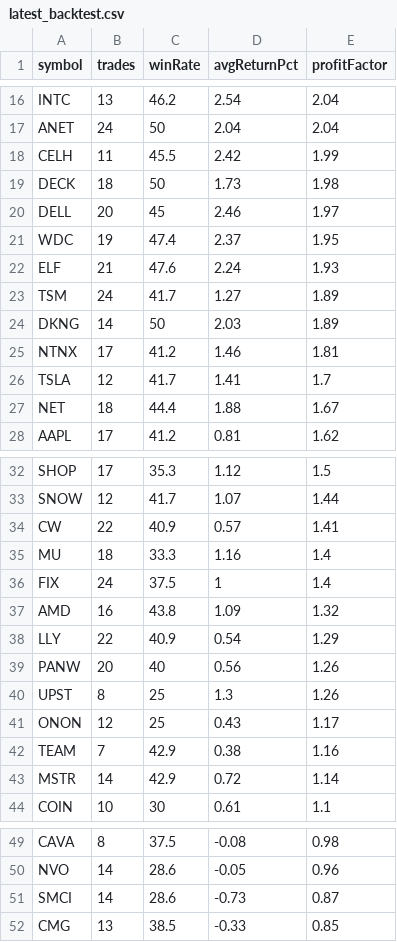
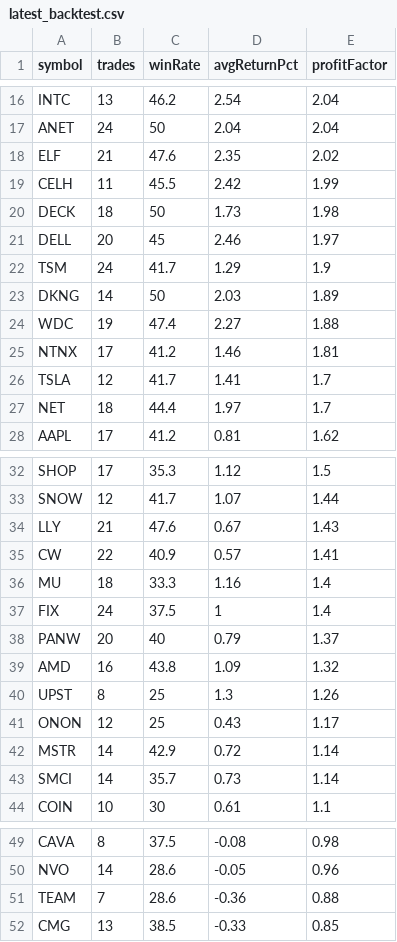
Before and after one commit to narendra0467/Trading-System, a CSV file: reports/latest_backtest.csv, drawn as a sheet; only a part is shown, gaps mark what is left out; the diff covers the shown part only.

```diff
--- a/reports/latest_backtest.csv
+++ b/reports/latest_backtest.csv
@@ -17,2 +17,3 @@ INTC,13,46.2,2.54,2.04
 ANET,24,50,2.04,2.04
+ELF,21,47.6,2.35,2.02
 CELH,11,45.5,2.42,1.99
@@ -20,9 +21,8 @@ DECK,18,50,1.73,1.98
 DELL,20,45,2.46,1.97
-WDC,19,47.4,2.37,1.95
-ELF,21,47.6,2.24,1.93
-TSM,24,41.7,1.27,1.89
+TSM,24,41.7,1.29,1.9
 DKNG,14,50,2.03,1.89
+WDC,19,47.4,2.27,1.88
 NTNX,17,41.2,1.46,1.81
 TSLA,12,41.7,1.41,1.7
-NET,18,44.4,1.88,1.67
+NET,18,44.4,1.97,1.7
 AAPL,17,41.2,0.81,1.62
@@ -33,2 +33,3 @@ SHOP,17,35.3,1.12,1.5
 SNOW,12,41.7,1.07,1.44
+LLY,21,47.6,0.67,1.43
 CW,22,40.9,0.57,1.41
@@ -36,9 +37,8 @@ MU,18,33.3,1.16,1.4
 FIX,24,37.5,1,1.4
+PANW,20,40,0.79,1.37
 AMD,16,43.8,1.09,1.32
-LLY,22,40.9,0.54,1.29
-PANW,20,40,0.56,1.26
 UPST,8,25,1.3,1.26
 ONON,12,25,0.43,1.17
-TEAM,7,42.9,0.38,1.16
 MSTR,14,42.9,0.72,1.14
+SMCI,14,35.7,0.73,1.14
 COIN,10,30,0.61,1.1
@@ -50,3 +50,3 @@ CAVA,8,37.5,-0.08,0.98
 NVO,14,28.6,-0.05,0.96
-SMCI,14,28.6,-0.73,0.87
+TEAM,7,28.6,-0.36,0.88
 CMG,13,38.5,-0.33,0.85
```
Also changed, not shown: 1 added row, 1 removed row and 2 edited cells elsewhere in this file, reports/latest_high_risk_scan.csv, reports/latest_leaps_scan.csv, 19 other files.
